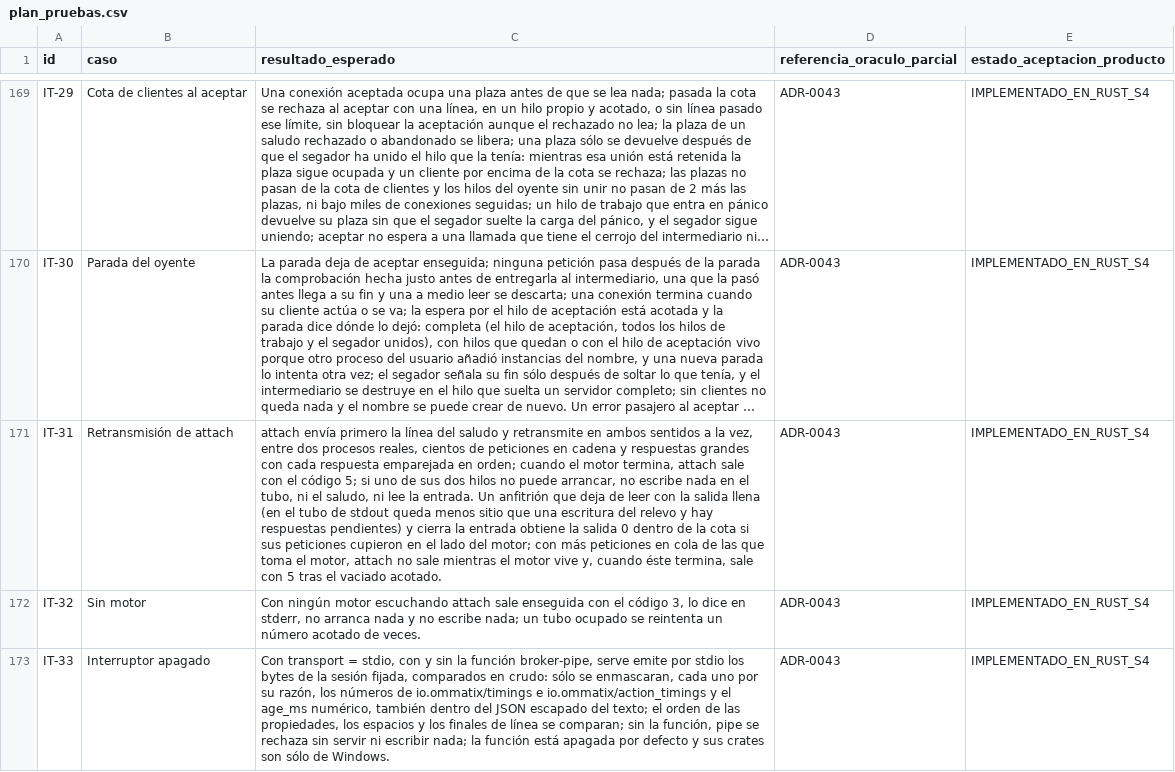
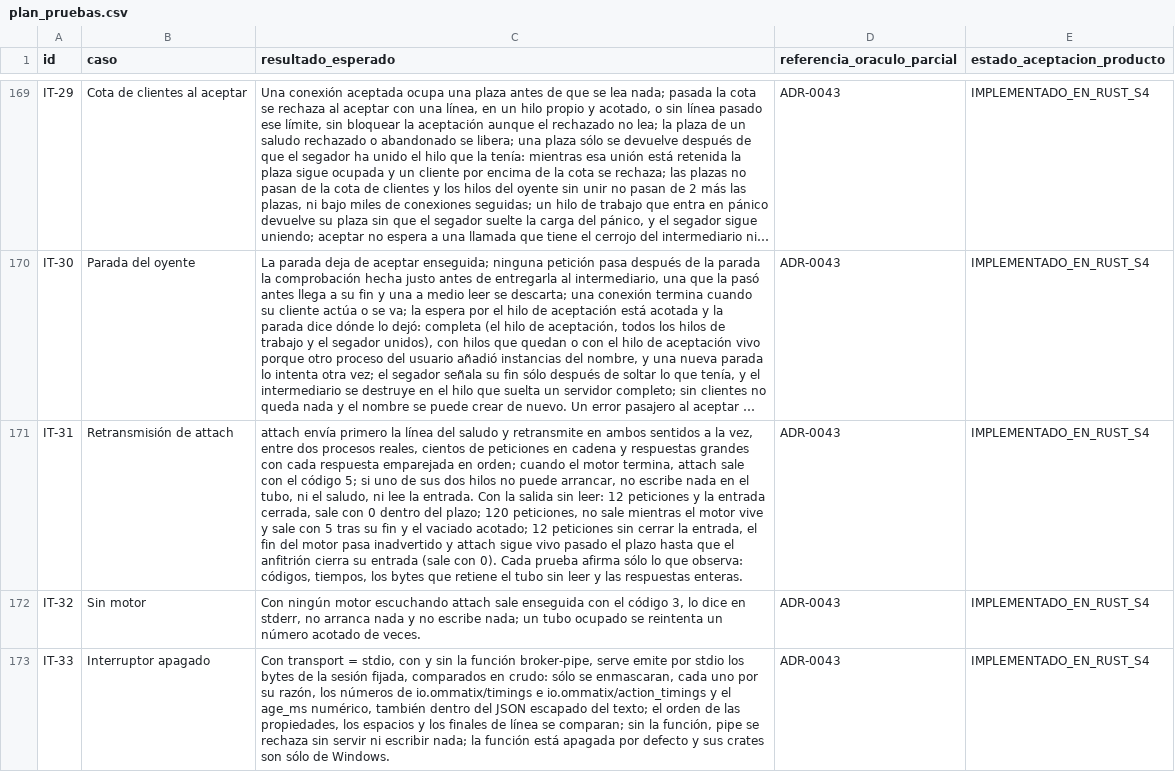
Before and after one commit to Yosoyepa/Ommatix, a CSV file: docs/thesis/matrices/plan_pruebas.csv, drawn as a sheet; only a part is shown, gaps mark what is left out; long unchanged cells end in …; the diff names each change by its address in the sheet, - before the commit and + after, or states it on an @@ line.

```diff
--- a/docs/thesis/matrices/plan_pruebas.csv
+++ b/docs/thesis/matrices/plan_pruebas.csv
-C171 (resultado_esperado): …la entrada. Un anfitrión que deja de leer con la salida llena (en el tubo de stdout queda menos sitio que una escritura del relevo y hay respuestas pendientes) y cierra la entrada obtiene la salida 0 dentro de la cota si sus peticiones cupieron en el lado del motor; con más peticiones en cola de las que toma el motor, attach no sale mientras el motor vive y, cuando éste termina, sale con 5 tras el vaciado acotado.
+C171 (resultado_esperado): …la entrada. Con la salida sin leer: 12 peticiones y la entrada cerrada, sale con 0 dentro del plazo; 120 peticiones, no sale mientras el motor vive y sale con 5 tras su fin y el vaciado acotado; 12 peticiones sin cerrar la entrada, el fin del motor pasa inadvertido y attach sigue vivo pasado el plazo hasta que el anfitrión cierra su entrada (sale con 0). Cada prueba afirma sólo lo que observa: códigos, tiempos, los bytes que retiene el tubo sin leer y las respuestas enteras.
```
Also changed, not shown: docs/thesis/matrices/riesgos.csv, 6 other files.
